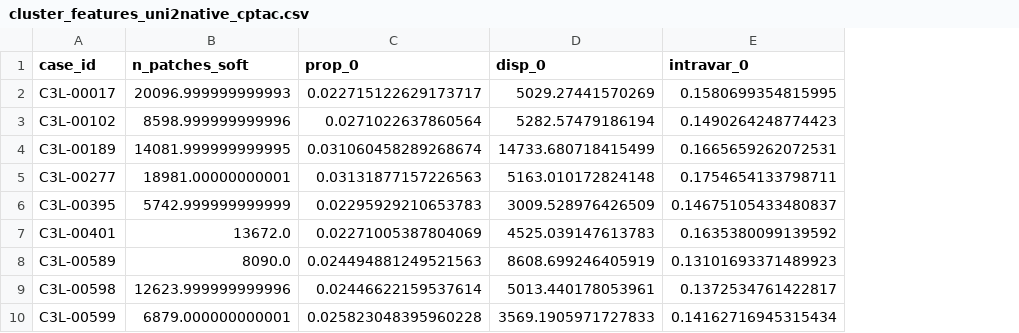
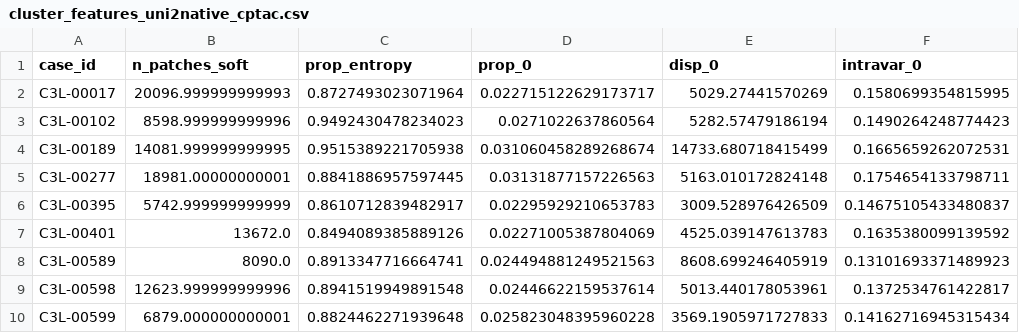
Before and after one commit to justin212553/Path-ViT, a CSV file: data/cluster_features_uni2native_cptac.csv, drawn as a sheet; only a part is shown; the diff names each change by its address in the sheet, - before the commit and + after, or states it on an @@ line.

```diff
--- a/data/cluster_features_uni2native_cptac.csv
+++ b/data/cluster_features_uni2native_cptac.csv
+column C (prop_entropy), rows 2-10: 0.8727493023071964 | 0.9492430478234023 | 0.9515389221705938 | 0.8841886957597445 | 0.8610712839482917 | 0.8494089385889126 | 0.8913347716664741 | 0.8941519949891548 | 0.8824462271939648
```
Also changed, not shown: data/cluster_features_uni2native_tcga.csv, data/tumor_content_uni2native_cptac.csv, 6 other files.
